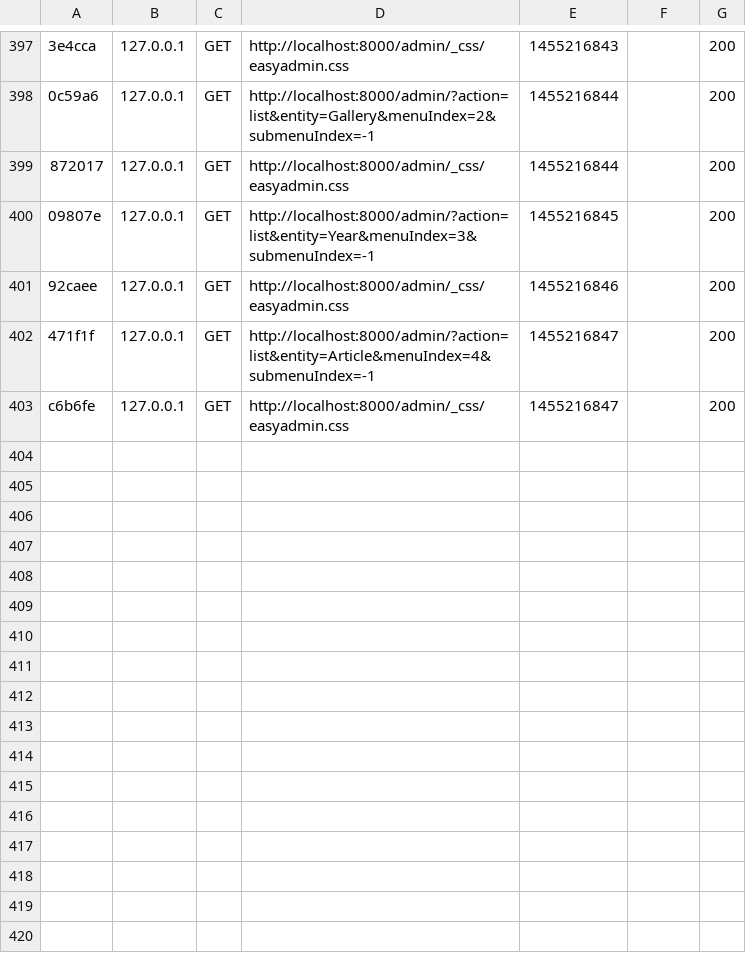
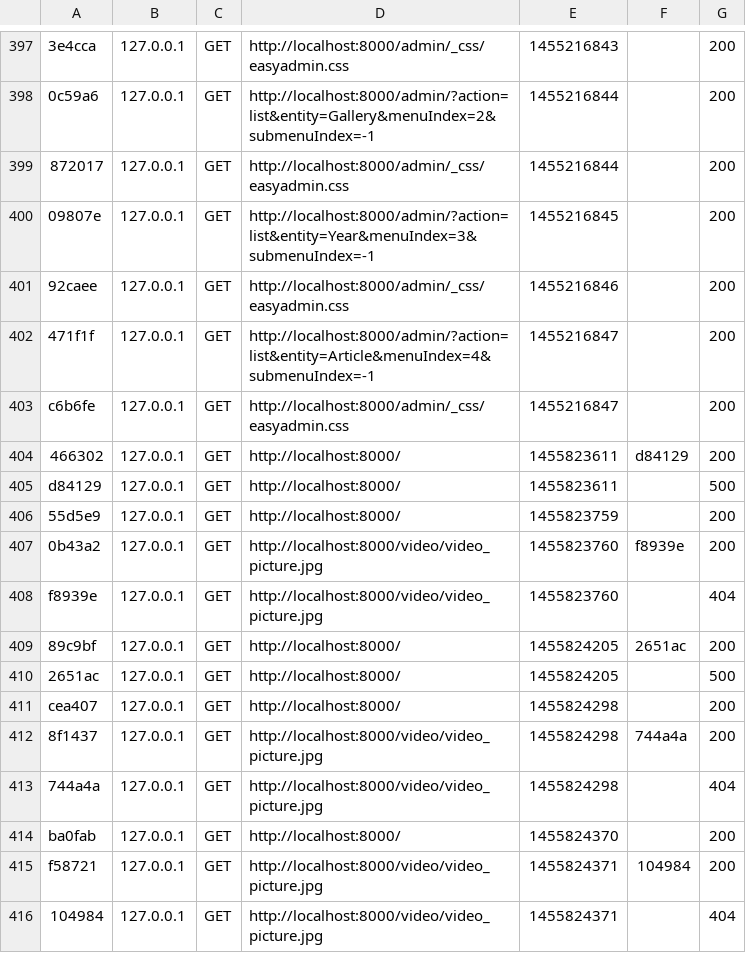
Before and after one commit to karolskora1993/strona-przedszkola, a CSV file: var/cache/dev/profiler/index.csv, drawn as a sheet; only a part is shown, gaps mark what is left out; the diff names each change by its address in the sheet, - before the commit and + after, or states it on an @@ line.

```diff
--- a/var/cache/dev/profiler/index.csv
+++ b/var/cache/dev/profiler/index.csv
+row 404: 466302 | 127.0.0.1 | GET | http://localhost:8000/ | 1455823611 | d84129 | 200
+row 405: d84129 | 127.0.0.1 | GET | http://localhost:8000/ | 1455823611 |  | 500
+row 406: 55d5e9 | 127.0.0.1 | GET | http://localhost:8000/ | 1455823759 |  | 200
+row 407: 0b43a2 | 127.0.0.1 | GET | http://localhost:8000/video/video_picture.jpg | 1455823760 | f8939e | 200
+row 408: f8939e | 127.0.0.1 | GET | http://localhost:8000/video/video_picture.jpg | 1455823760 |  | 404
+row 409: 89c9bf | 127.0.0.1 | GET | http://localhost:8000/ | 1455824205 | 2651ac | 200
+row 410: 2651ac | 127.0.0.1 | GET | http://localhost:8000/ | 1455824205 |  | 500
+row 411: cea407 | 127.0.0.1 | GET | http://localhost:8000/ | 1455824298 |  | 200
+row 412: 8f1437 | 127.0.0.1 | GET | http://localhost:8000/video/video_picture.jpg | 1455824298 | 744a4a | 200
+row 413: 744a4a | 127.0.0.1 | GET | http://localhost:8000/video/video_picture.jpg | 1455824298 |  | 404
+row 414: ba0fab | 127.0.0.1 | GET | http://localhost:8000/ | 1455824370 |  | 200
+row 415: f58721 | 127.0.0.1 | GET | http://localhost:8000/video/video_picture.jpg | 1455824371 | 104984 | 200
+row 416: 104984 | 127.0.0.1 | GET | http://localhost:8000/video/video_picture.jpg | 1455824371 |  | 404
```
Also changed, not shown: 24 other files.
